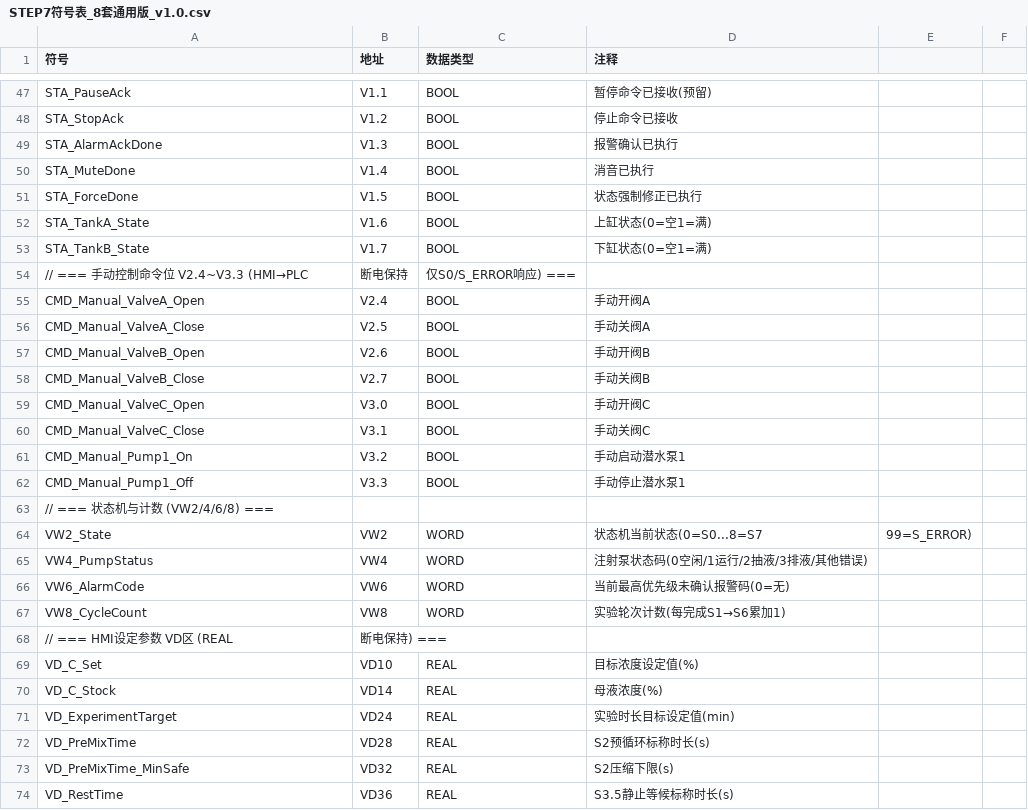
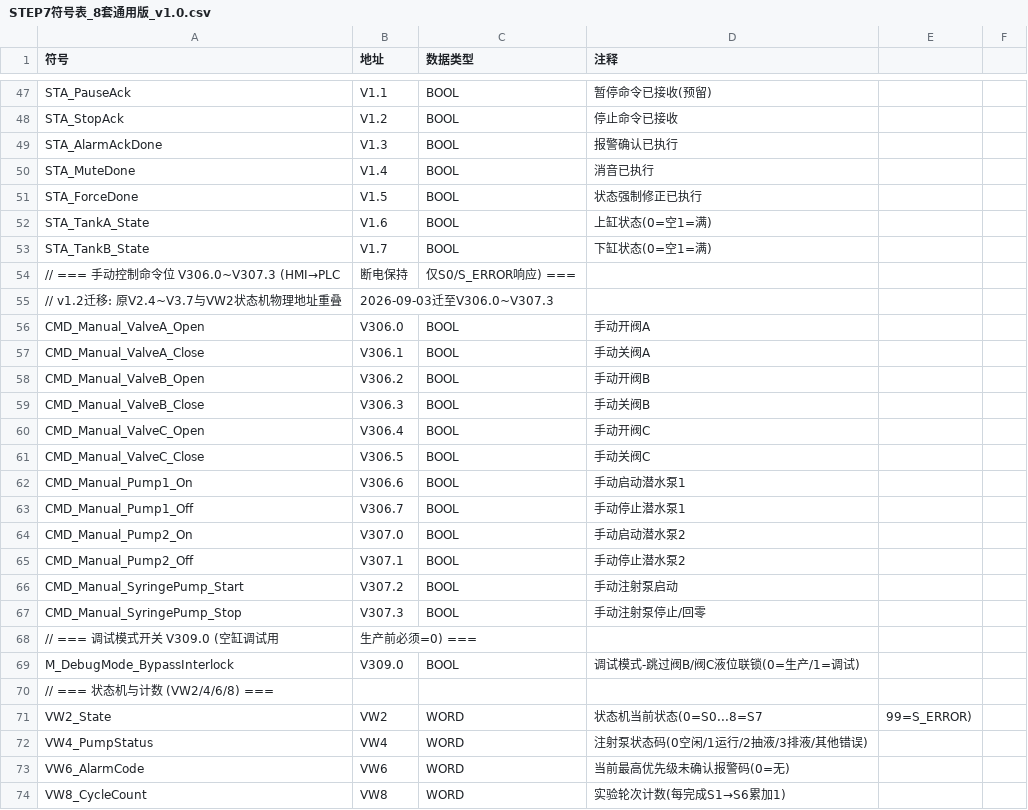
Before and after one commit to Yustnust/AQUA-EXPO, a CSV file: docs/commissioning/STEP7符号表_8套通用版_v1.0.csv, drawn as a sheet; only a part is shown, gaps mark what is left out; the shorter side is filled out with more unchanged rows.

```diff
--- a/docs/commissioning/STEP7符号表_8套通用版_v1.0.csv
+++ b/docs/commissioning/STEP7符号表_8套通用版_v1.0.csv
@@ -53,11 +53,18 @@ STA_TankA_State,V1.6,BOOL,上缸状态(0=空1=满)
 STA_TankB_State,V1.7,BOOL,下缸状态(0=空1=满)
-// === 手动控制命令位 V2.4~V3.3 (HMI→PLC, 断电保持, 仅S0/S_ERROR响应) ===
-CMD_Manual_ValveA_Open,V2.4,BOOL,手动开阀A
-CMD_Manual_ValveA_Close,V2.5,BOOL,手动关阀A
-CMD_Manual_ValveB_Open,V2.6,BOOL,手动开阀B
-CMD_Manual_ValveB_Close,V2.7,BOOL,手动关阀B
-CMD_Manual_ValveC_Open,V3.0,BOOL,手动开阀C
-CMD_Manual_ValveC_Close,V3.1,BOOL,手动关阀C
-CMD_Manual_Pump1_On,V3.2,BOOL,手动启动潜水泵1
-CMD_Manual_Pump1_Off,V3.3,BOOL,手动停止潜水泵1
+// === 手动控制命令位 V306.0~V307.3 (HMI→PLC, 断电保持, 仅S0/S_ERROR响应) ===
+// v1.2迁移: 原V2.4~V3.7与VW2状态机物理地址重叠,2026-09-03迁至V306.0~V307.3
+CMD_Manual_ValveA_Open,V306.0,BOOL,手动开阀A
+CMD_Manual_ValveA_Close,V306.1,BOOL,手动关阀A
+CMD_Manual_ValveB_Open,V306.2,BOOL,手动开阀B
+CMD_Manual_ValveB_Close,V306.3,BOOL,手动关阀B
+CMD_Manual_ValveC_Open,V306.4,BOOL,手动开阀C
+CMD_Manual_ValveC_Close,V306.5,BOOL,手动关阀C
+CMD_Manual_Pump1_On,V306.6,BOOL,手动启动潜水泵1
+CMD_Manual_Pump1_Off,V306.7,BOOL,手动停止潜水泵1
+CMD_Manual_Pump2_On,V307.0,BOOL,手动启动潜水泵2
+CMD_Manual_Pump2_Off,V307.1,BOOL,手动停止潜水泵2
+CMD_Manual_SyringePump_Start,V307.2,BOOL,手动注射泵启动
+CMD_Manual_SyringePump_Stop,V307.3,BOOL,手动注射泵停止/回零
+// === 调试模式开关 V309.0 (空缸调试用,生产前必须=0) ===
+M_DebugMode_BypassInterlock,V309.0,BOOL,调试模式-跳过阀B/阀C液位联锁(0=生产/1=调试)
 // === 状态机与计数 (VW2/4/6/8) ===
```
Also changed, not shown: 10 other files.
